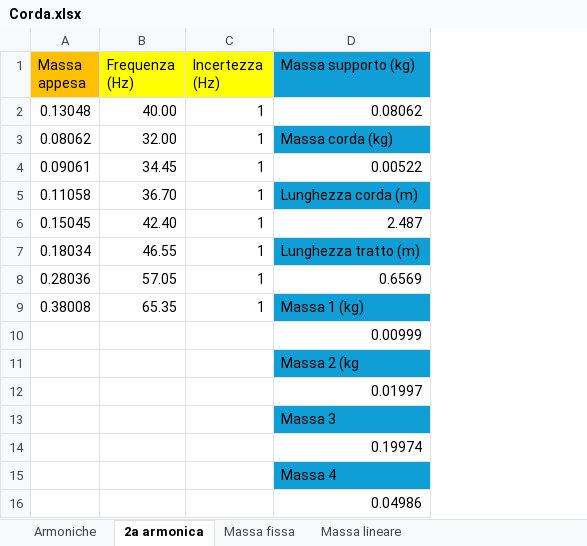
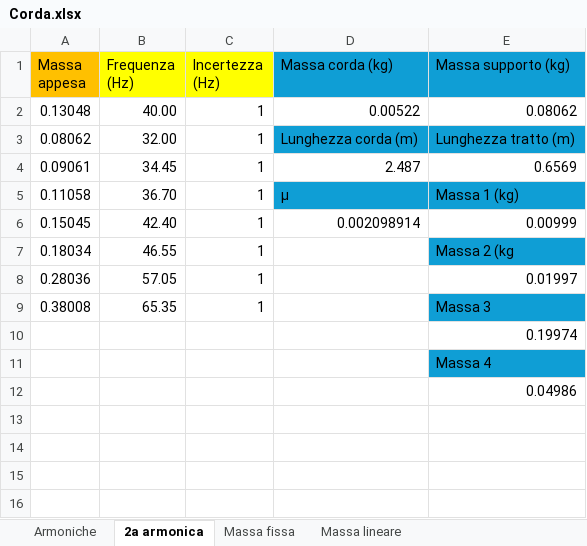
Before and after one commit to matteodeclich/Esperienze-in-laboratorio, an Excel workbook: Corda.xlsx, sheet 2a armonica, drawn as a sheet; values as stored, in another font and other column widths than the file's, no borders; removed rows and columns are numbered as before the commit, all else as after; the diff names each change by its address in the sheet, - before the commit and + after, or states it on an @@ line.

Commit message:
Aggiornamento file excel

```diff
--- a/Corda.xlsx (sheet 2a armonica)
+++ b/Corda.xlsx (sheet 2a armonica)
+column D (Massa corda (kg)), rows 2-6: 0.00522 | Lunghezza corda (m) | 2.487 | μ | 0.002098914
-E3 (Massa supporto (kg)): Massa corda (kg)
+E3 (Massa supporto (kg)): Lunghezza tratto (m)
-E4 (Massa supporto (kg)): 0.00522
+E4 (Massa supporto (kg)): 0.6569
-E5 (Massa supporto (kg)): Lunghezza corda (m)
+E5 (Massa supporto (kg)): Massa 1 (kg)
-E6 (Massa supporto (kg)): 2.487
+E6 (Massa supporto (kg)): 0.00999
-E7 (Massa supporto (kg)): Lunghezza tratto (m)
+E7 (Massa supporto (kg)): Massa 2 (kg
-E8 (Massa supporto (kg)): 0.6569
+E8 (Massa supporto (kg)): 0.01997
-E9 (Massa supporto (kg)): Massa 1 (kg)
+E9 (Massa supporto (kg)): Massa 3
-row 10:  |  |  | 0.00999
-row 11:  |  |  | Massa 2 (kg
-row 12:  |  |  | 0.01997
-row 13:  |  |  | Massa 3
```
Also changed, not shown: formulas that keep their value.
